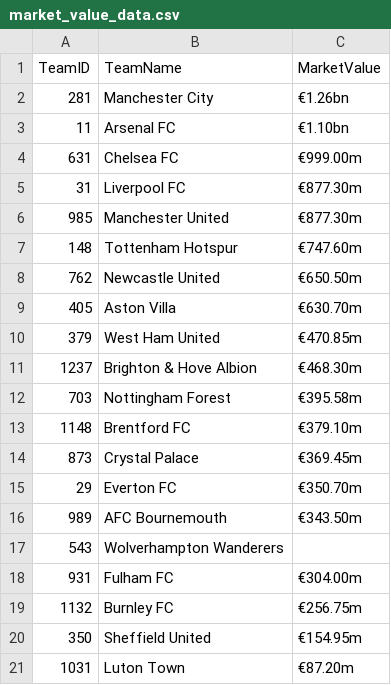
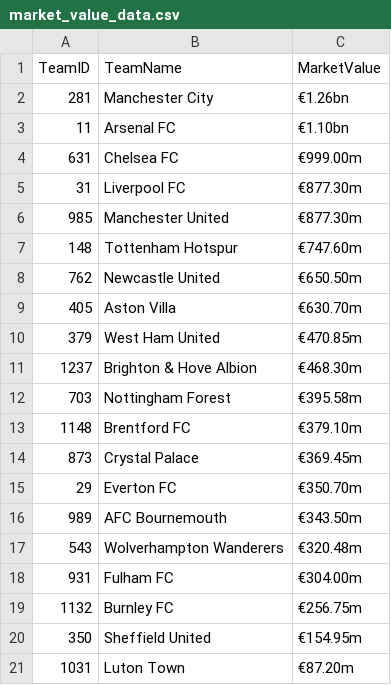
Before and after one commit to gigahidjrikaaa/football-data-engineering-scripts, a CSV file: files/market_value_data.csv, drawn as a sheet.

```diff
--- a/files/market_value_data.csv
+++ b/files/market_value_data.csv
@@ -16,3 +16,3 @@ TeamID,TeamName,MarketValue
 989,AFC Bournemouth,€343.50m
-543,Wolverhampton Wanderers,
+543,Wolverhampton Wanderers,€320.48m
 931,Fulham FC,€304.00m
```
Also changed, not shown: 4 other files.
